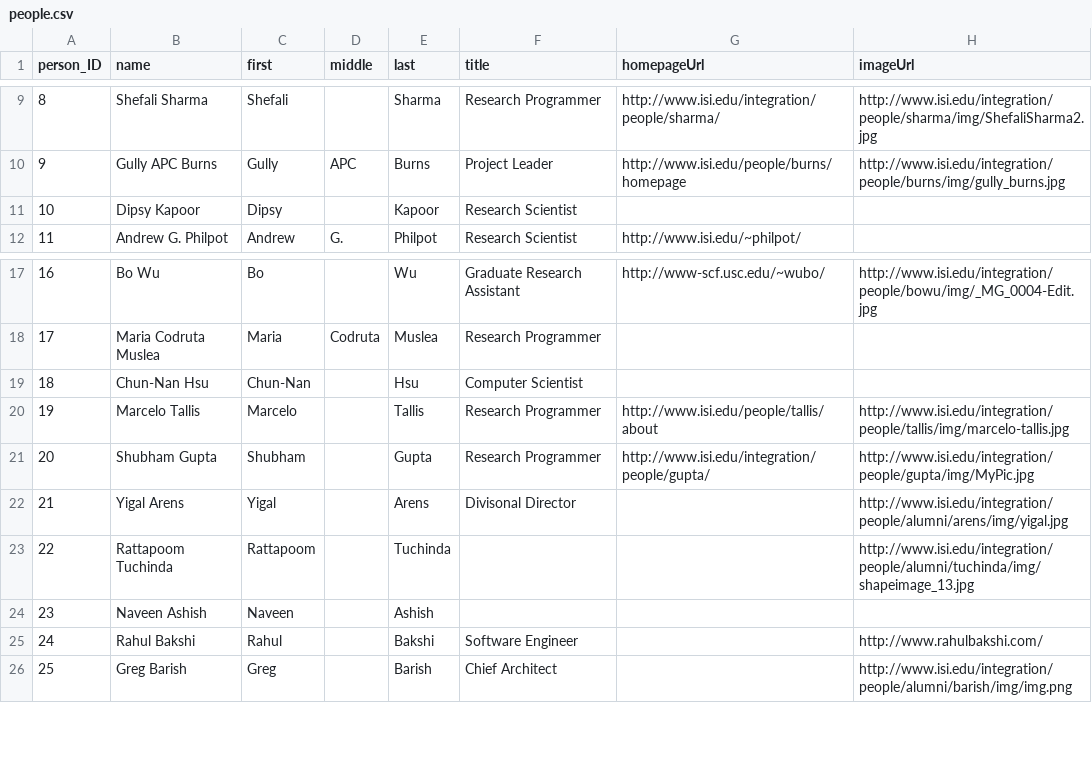
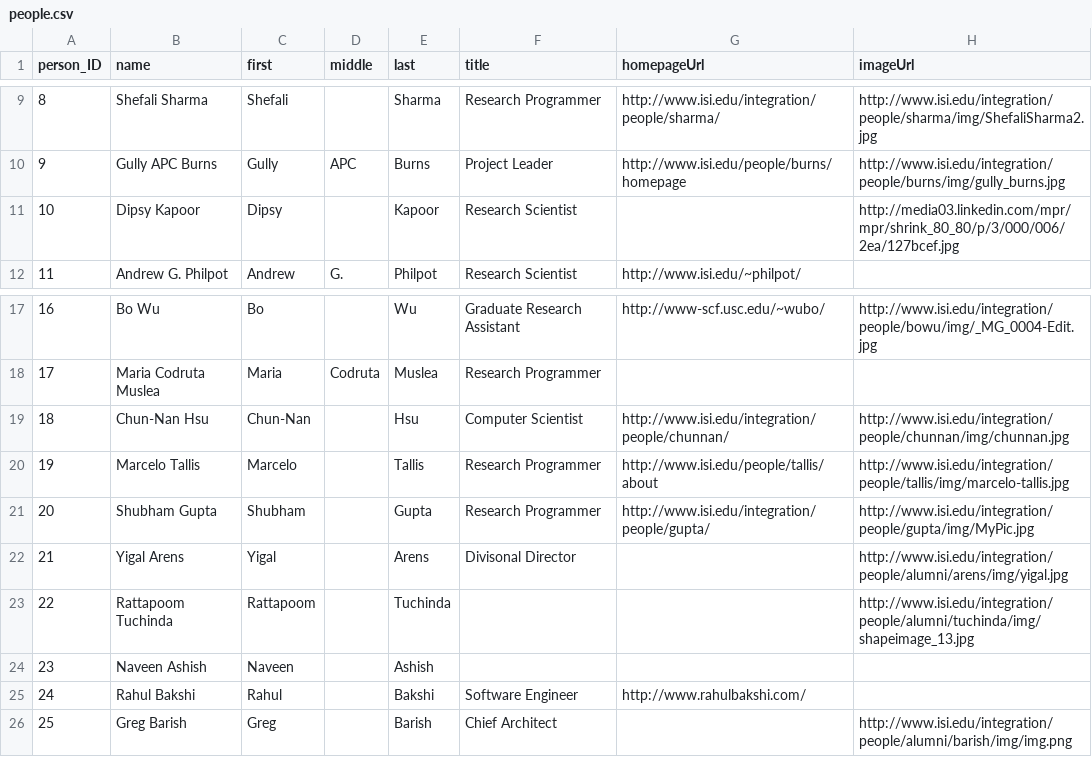
Before and after one commit to chetanme/division-page-data, a CSV file: data/people.csv, drawn as a sheet; only a part is shown, gaps mark what is left out.

Commit message:
amended data

```diff
--- a/data/people.csv
+++ b/data/people.csv
@@ -10,3 +10,3 @@ person_ID,name,first,middle,last,title,homepageUrl,imageUrl
 9,Gully APC Burns,Gully,APC,Burns,Project Leader,http://www.isi.edu/people/burns/homepage,http://www.isi.edu/integration/people/burns/img/gully_burns.jpg
-10,Dipsy Kapoor,Dipsy,,Kapoor,Research Scientist,,
+10,Dipsy Kapoor,Dipsy,,Kapoor,Research Scientist,,http://media03.linkedin.com/mpr/mpr/shrink_80_80/p/3/000/006/2ea/127bcef.jpg
 11,Andrew G. Philpot,Andrew,G.,Philpot,Research Scientist,http://www.isi.edu/~philpot/,
@@ -18,3 +18,3 @@ person_ID,name,first,middle,last,title,homepageUrl,imageUrl
 17,Maria Codruta Muslea,Maria,Codruta,Muslea,Research Programmer,,
-18,Chun-Nan Hsu,Chun-Nan,,Hsu,Computer Scientist,,
+18,Chun-Nan Hsu,Chun-Nan,,Hsu,Computer Scientist,http://www.isi.edu/integration/people/chunnan/,http://www.isi.edu/integration/people/chunnan/img/chunnan.jpg
 19,Marcelo Tallis,Marcelo,,Tallis,Research Programmer,http://www.isi.edu/people/tallis/about,http://www.isi.edu/integration/people/tallis/img/marcelo-tallis.jpg
@@ -24,3 +24,3 @@ person_ID,name,first,middle,last,title,homepageUrl,imageUrl
 23,Naveen Ashish,Naveen,,Ashish,,,
-24,Rahul Bakshi,Rahul,,Bakshi,Software Engineer,,http://www.rahulbakshi.com/
+24,Rahul Bakshi,Rahul,,Bakshi,Software Engineer,http://www.rahulbakshi.com/,
 25,Greg Barish,Greg,,Barish,Chief Architect,,http://www.isi.edu/integration/people/alumni/barish/img/img.png
```
